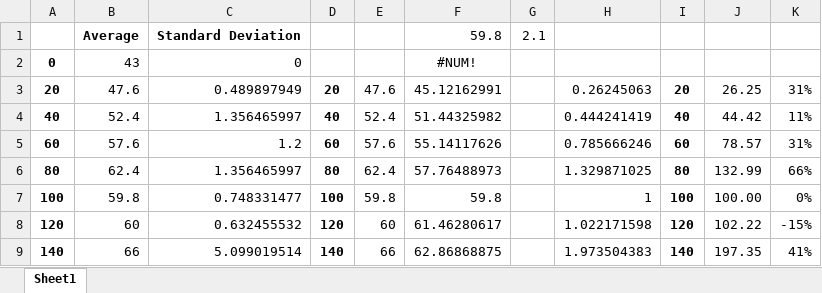
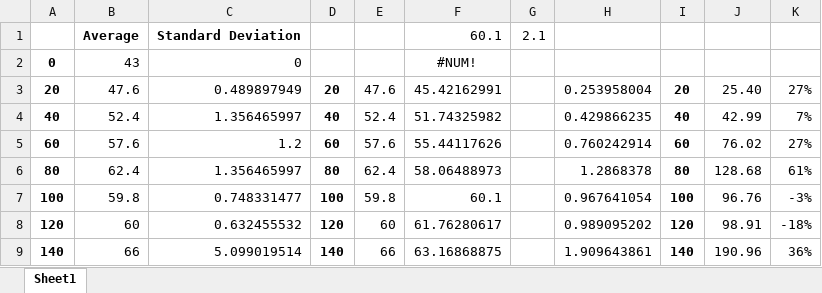
Before and after one commit to JADM98/Vamia-SerialPortReading, an Excel workbook: Measurements/Test 1 - No obstacles/Statistics2.xlsx, sheet Sheet1, drawn as a sheet; only a part is shown; values as stored, in another font and other column widths than the file's, no borders; charts and pictures not drawn; the diff covers the shown part only; the diff names each change by its address in the sheet, - before the commit and + after, or states it on an @@ line.

```diff
--- a/Measurements/Test 1 - No obstacles/Statistics2.xlsx (sheet Sheet1)
+++ b/Measurements/Test 1 - No obstacles/Statistics2.xlsx (sheet Sheet1)
-F1: 59.8
+F1: 60.1
-F3: 45.12162991
+F3: 45.42162991
-H3: 0.26245063
+H3: 0.253958004
-J3: 26.25
+J3: 25.40
-K3: 31%
+K3: 27%
-F4: 51.44325982
+F4: 51.74325982
-H4: 0.444241419
+H4: 0.429866235
-J4: 44.42
+J4: 42.99
-K4: 11%
+K4: 7%
-F5: 55.14117626
+F5: 55.44117626
-H5: 0.785666246
+H5: 0.760242914
-J5: 78.57
+J5: 76.02
-K5: 31%
+K5: 27%
-F6: 57.76488973
+F6: 58.06488973
-H6: 1.329871025
+H6: 1.2868378
-J6: 132.99
+J6: 128.68
-K6: 66%
+K6: 61%
-F7: 59.8
+F7: 60.1
-H7: 1
+H7: 0.967641054
-J7: 100.00
+J7: 96.76
-K7: 0%
+K7: -3%
-F8: 61.46280617
+F8: 61.76280617
-H8: 1.022171598
+H8: 0.989095202
-J8: 102.22
+J8: 98.91
-K8: -15%
+K8: -18%
-F9: 62.86868875
+F9: 63.16868875
-H9: 1.973504383
+H9: 1.909643861
-J9: 197.35
+J9: 190.96
-K9: 41%
+K9: 36%
```
Also changed, not shown: 49 edited cells elsewhere in this sheet, charts or pictures, Measurements/Test 2 - Chair obstacle/Statistics.xlsx, Measurements/Test 3 - No obstacles VamiaV0/Statistics3.xlsx, 4 other files.
